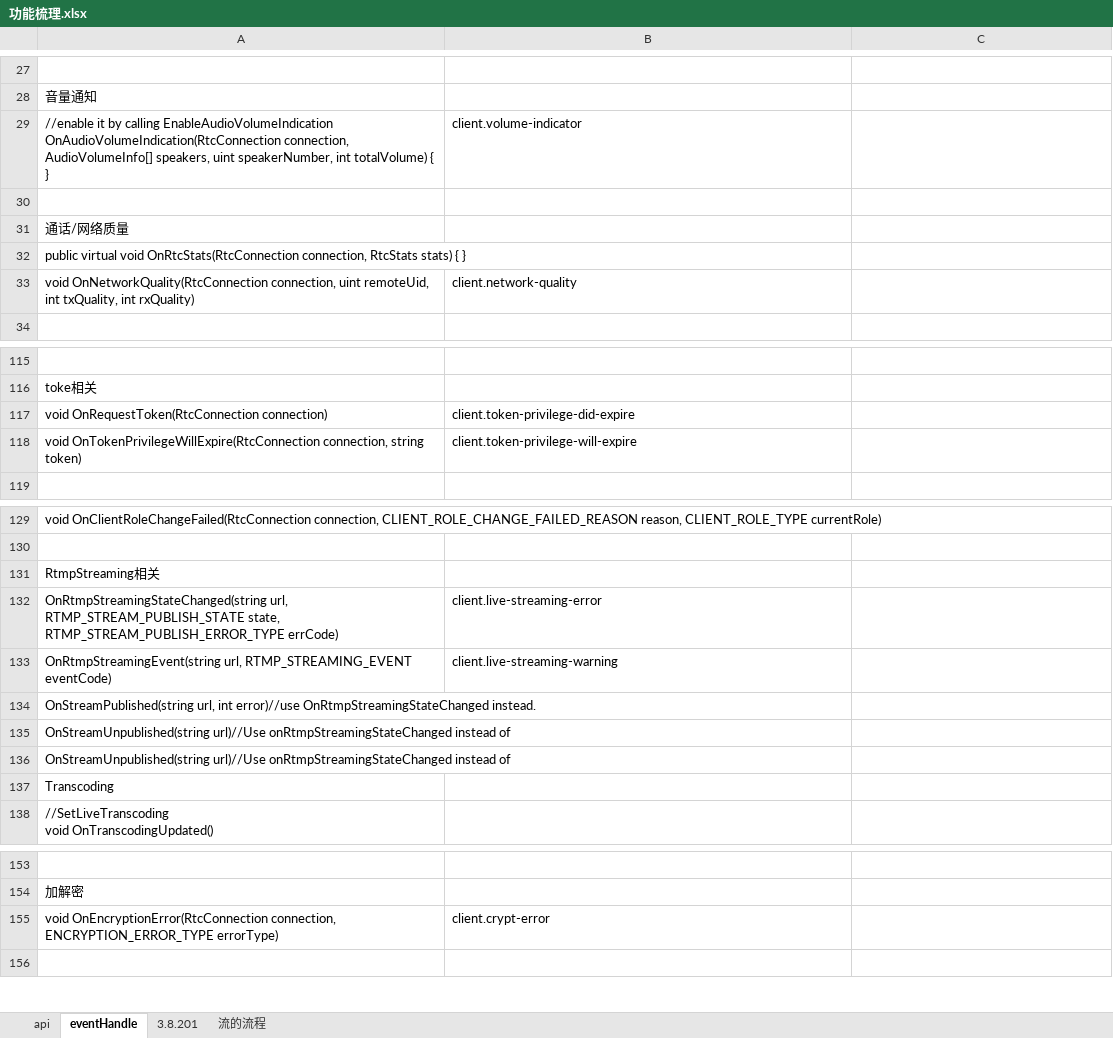
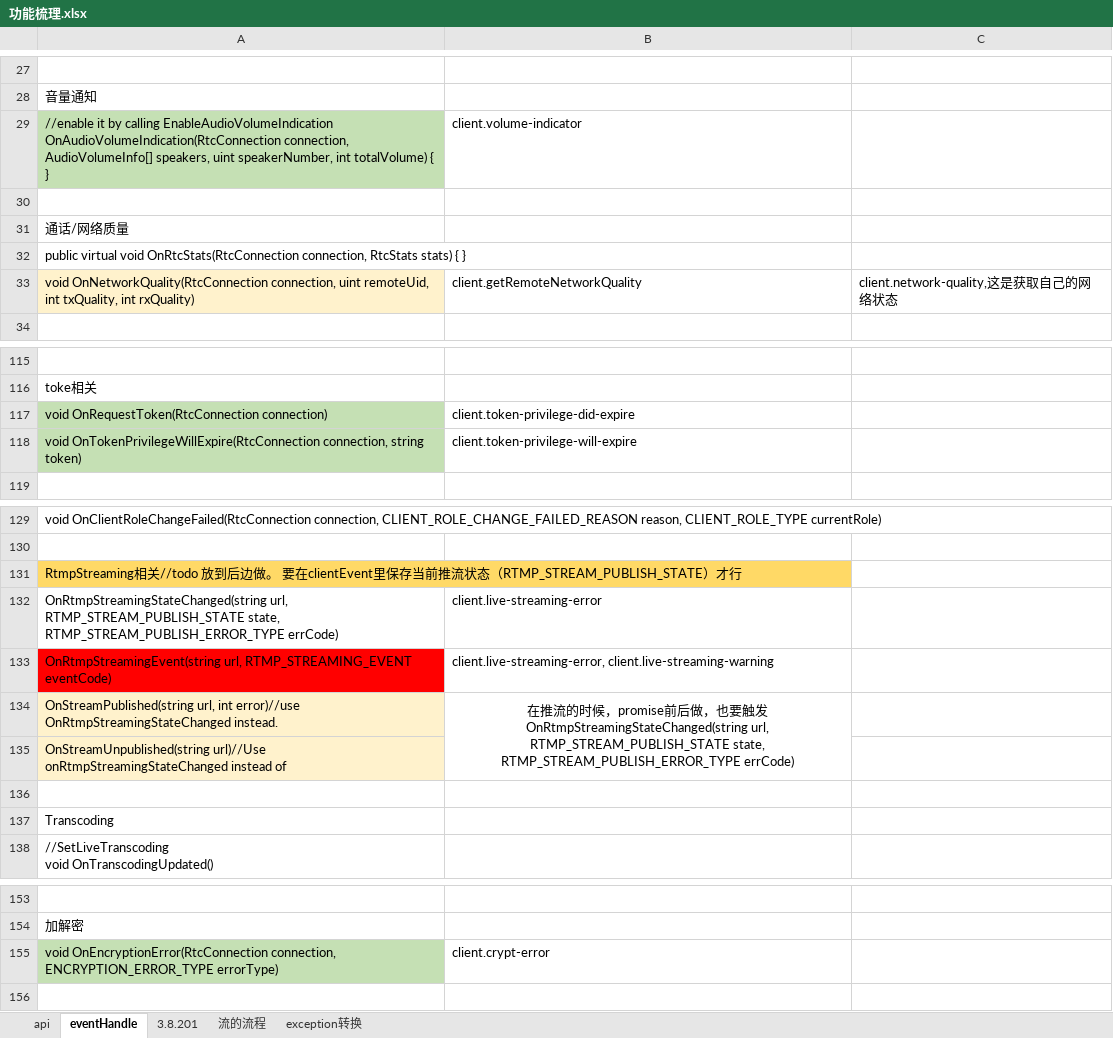
Before and after one commit to AgoraIO-Extensions/iris_web, an Excel workbook: 功能梳理.xlsx, sheet eventHandle, drawn as a sheet; only a part is shown, gaps mark what is left out; values as stored, in another font and other column widths than the file's, no borders; ↵ is a line break in a cell; the diff names each change by its address in the sheet, - before the commit and + after, or states it on an @@ line.

```diff
--- a/功能梳理.xlsx (sheet eventHandle)
+++ b/功能梳理.xlsx (sheet eventHandle)
+sheet tab: exception转换
-A29 fill: none
+A29 fill: #C5E0B4
-A33 fill: none
+A33 fill: #FFF2CC
-B33: client.network-quality
+B33: client.getRemoteNetworkQuality
-C33: (empty)
+C33: client.network-quality,这是获取自己的网络状态
-A117:A118 fill: none
+A117:A118 fill: #C5E0B4
-A131: …相关
+A131: …相关//todo 放到后边做。 要在clientEvent里保存当前推流状态（RTMP_STREAM_PUBLISH_STATE）才行
-A131 fill: none
+A131 fill: #FFD966
-A133 fill: none
+A133 fill: #FF0000
-B133: client.live-streaming-warning
+B133: client.live-streaming-error, client.live-streaming-warning
-A134:A135 fill: none
+A134:A135 fill: #FFF2CC
-B134: (empty)
+B134: 在推流的时候，promise前后做，也要触发 ↵ OnRtmpStreamingStateChanged(string url, RTMP_STREAM_PUBLISH_STATE state, RTMP_STREAM_PUBLISH_ERROR_TYPE errCode)
+B134:B135 merged
-A136: OnStreamUnpublished(string url)//Use onRtmpStreamingStateChanged instead of
+A136: (empty)
-A155 fill: none
+A155 fill: #C5E0B4
```
Also changed, not shown: 7 other files.
